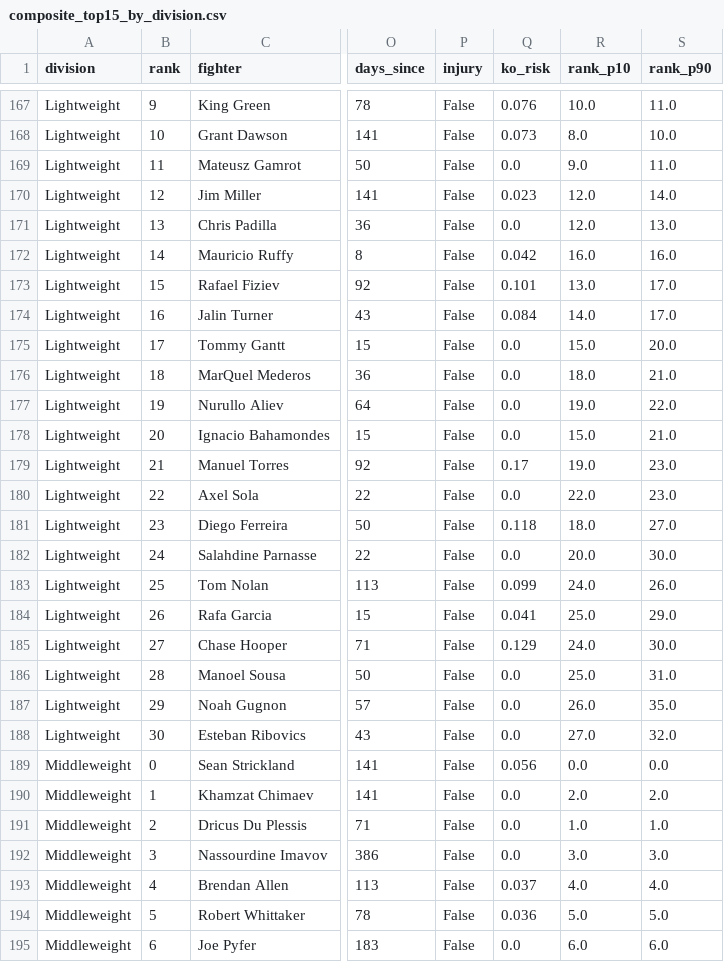
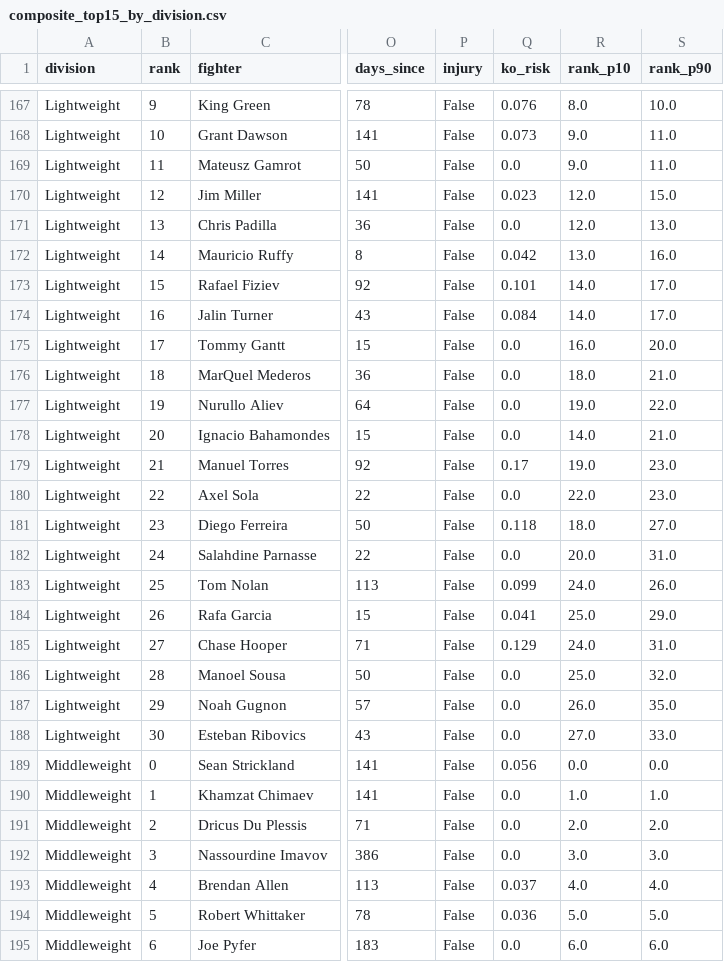
Before and after one commit to braytonsmith-dev/mma-lab, a CSV file: outputs/composite_top15_by_division.csv, drawn as a sheet; only a part is shown, gaps mark what is left out; the diff covers the shown part only; the diff names each change by its address in the sheet, - before the commit and + after, or states it on an @@ line.

```diff
--- a/outputs/composite_top15_by_division.csv
+++ b/outputs/composite_top15_by_division.csv
-R167 (rank_p10): 10.0
+R167 (rank_p10): 8.0
-S167 (rank_p90): 11.0
+S167 (rank_p90): 10.0
-R168 (rank_p10): 8.0
+R168 (rank_p10): 9.0
-S168 (rank_p90): 10.0
+S168 (rank_p90): 11.0
-S170 (rank_p90): 14.0
+S170 (rank_p90): 15.0
-R172 (rank_p10): 16.0
+R172 (rank_p10): 13.0
-R173 (rank_p10): 13.0
+R173 (rank_p10): 14.0
-R175 (rank_p10): 15.0
+R175 (rank_p10): 16.0
-R178 (rank_p10): 15.0
+R178 (rank_p10): 14.0
-S182 (rank_p90): 30.0
+S182 (rank_p90): 31.0
-S185 (rank_p90): 30.0
+S185 (rank_p90): 31.0
-S186 (rank_p90): 31.0
+S186 (rank_p90): 32.0
-S188 (rank_p90): 32.0
+S188 (rank_p90): 33.0
-R190 (rank_p10): 2.0
+R190 (rank_p10): 1.0
-S190 (rank_p90): 2.0
+S190 (rank_p90): 1.0
-R191 (rank_p10): 1.0
+R191 (rank_p10): 2.0
-S191 (rank_p90): 1.0
+S191 (rank_p90): 2.0
```
Also changed, not shown: 166 edited cells elsewhere in this file, outputs/audit_top30.csv, outputs/card_quality_summary.csv, 35 other files.
